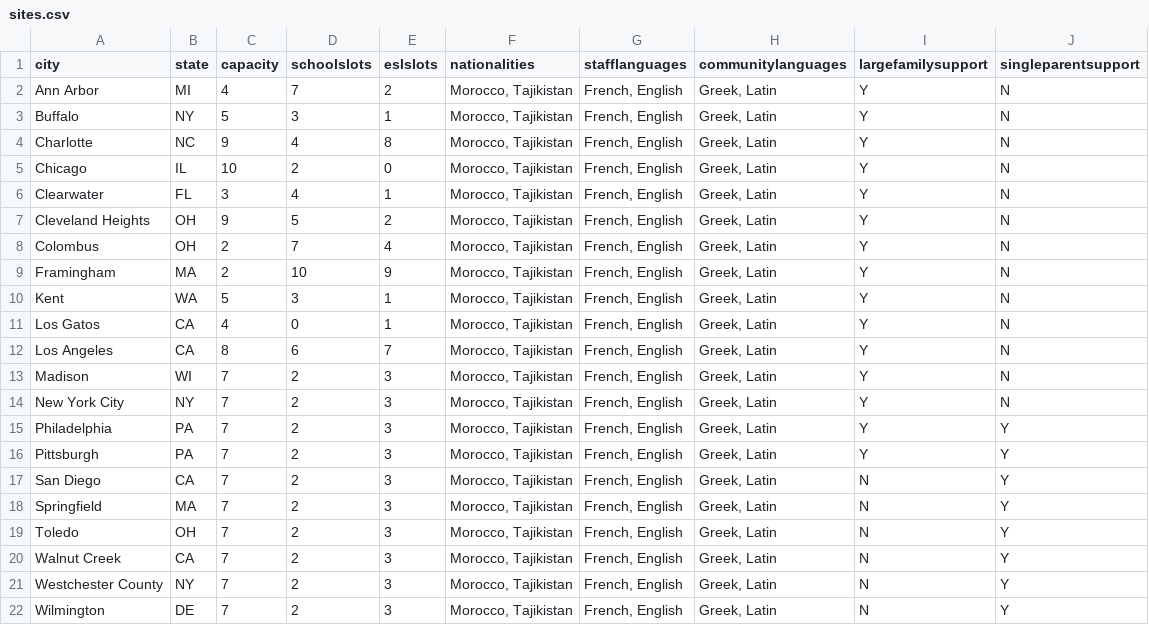
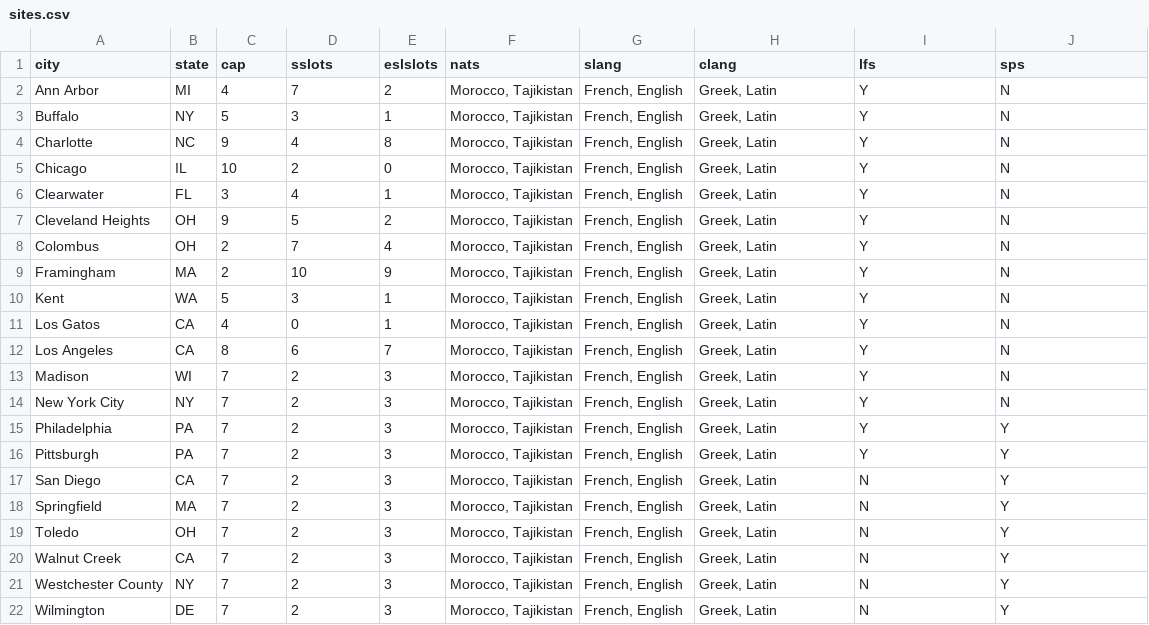
Before and after one commit to emilylaiken/sip-refugees-say, a CSV file: data/sites.csv, drawn as a sheet.

```diff
--- a/data/sites.csv
+++ b/data/sites.csv
@@ -1,2 +1,2 @@
-city,state,capacity,schoolslots,eslslots,nationalities,stafflanguages,communitylanguages,largefamilysupport,singleparentsupport
+city,state,cap,sslots,eslslots,nats,slang,clang,lfs,sps
 Ann Arbor,MI,4,7,2,"Morocco, Tajikistan","French, English","Greek, Latin",Y,N
```
Also changed, not shown: data/cases.csv, 6 other files.
